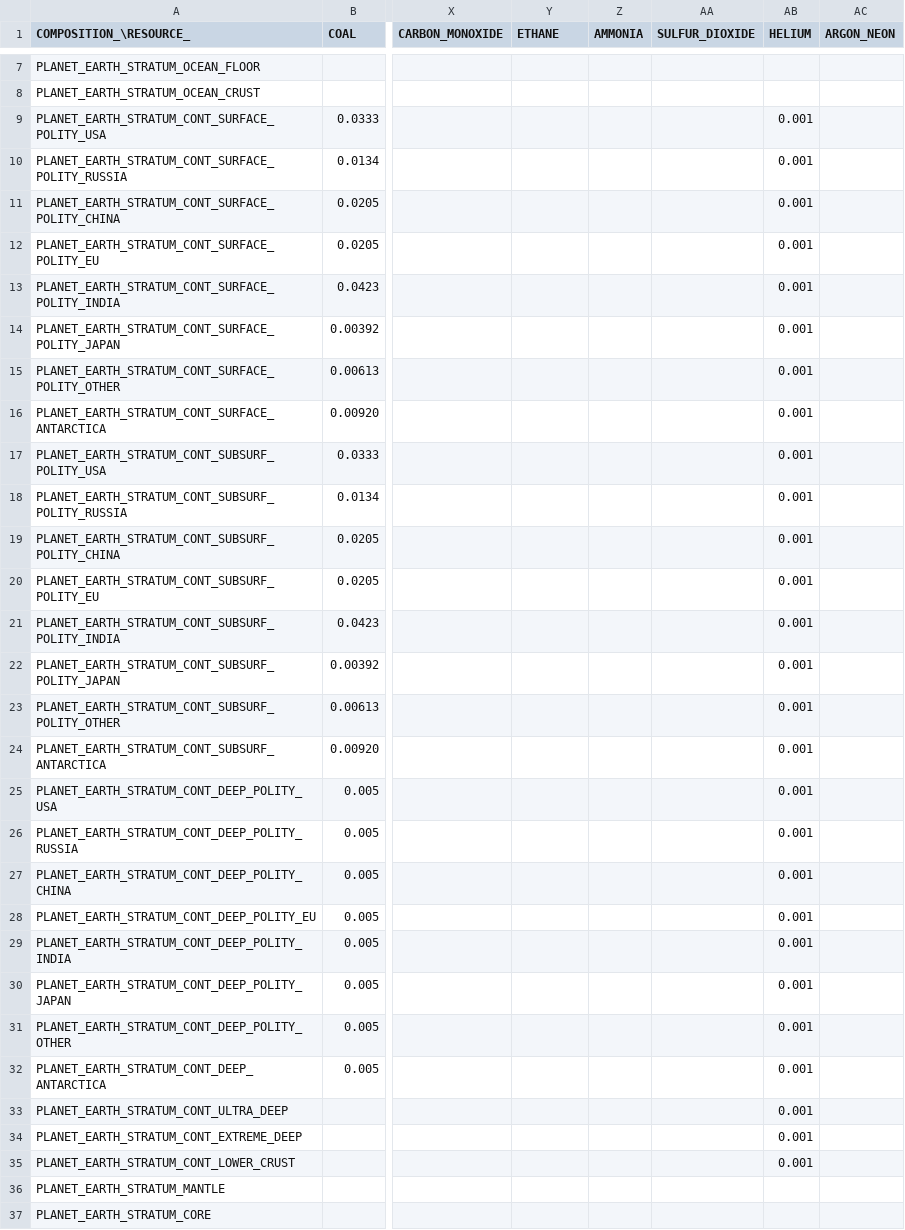
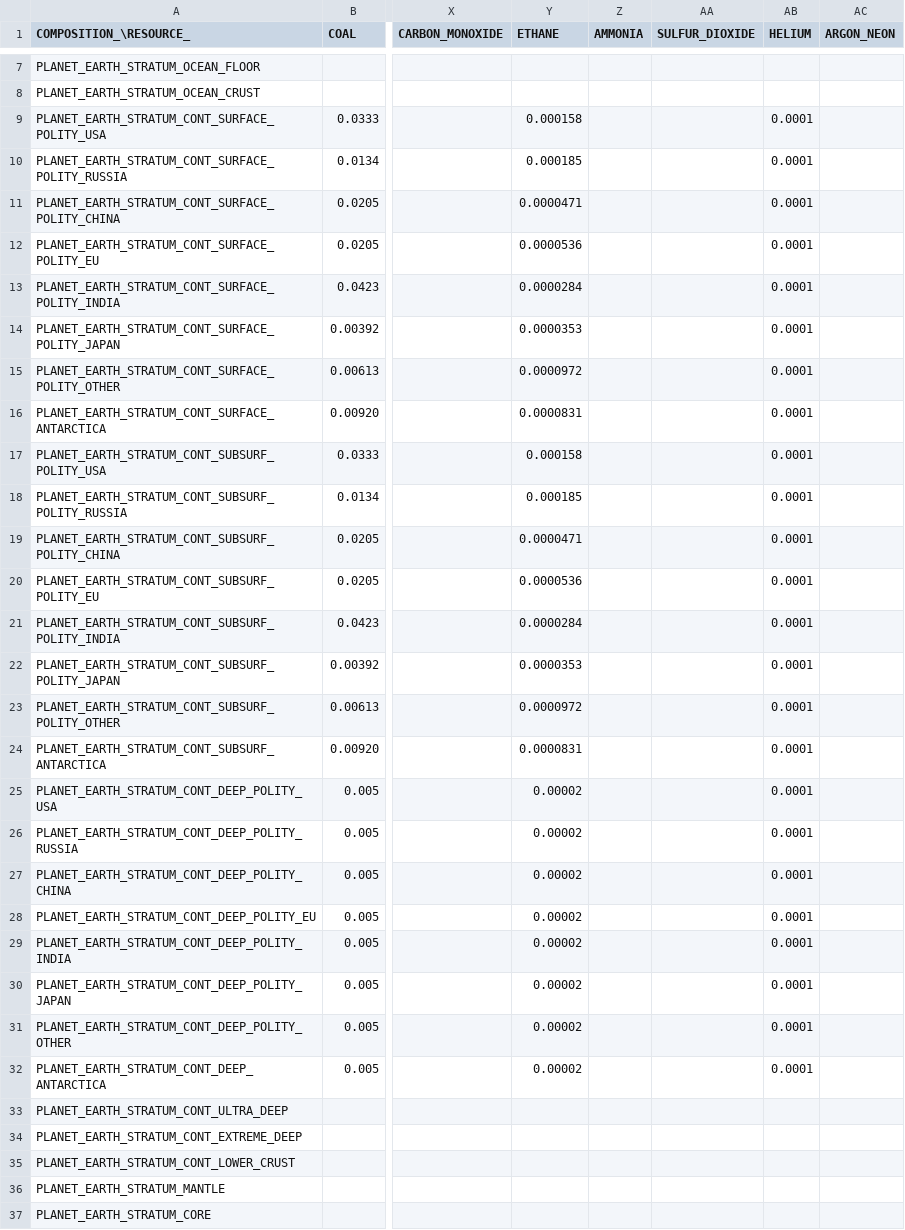
Before and after one commit to t2civ/astropolis_sdk, a TSV file: public/data/tables/compositions_resources_proportions.tsv, drawn as a sheet; only a part is shown, gaps mark what is left out; the diff names each change by its address in the sheet, - before the commit and + after, or states it on an @@ line.

Commit message:
Set oil/gas extraction energy; add ethane values

```diff
--- a/public/data/tables/compositions_resources_proportions.tsv
+++ b/public/data/tables/compositions_resources_proportions.tsv
-Y9 (ETHANE): (empty)
+Y9 (ETHANE): 0.000158
-AB9:AB32 (HELIUM): 0.001
+AB9:AB32 (HELIUM): 0.0001
-Y10 (ETHANE): (empty)
+Y10 (ETHANE): 0.000185
-Y11 (ETHANE): (empty)
+Y11 (ETHANE): 0.0000471
-Y12 (ETHANE): (empty)
+Y12 (ETHANE): 0.0000536
-Y13 (ETHANE): (empty)
+Y13 (ETHANE): 0.0000284
-Y14 (ETHANE): (empty)
+Y14 (ETHANE): 0.0000353
-Y15 (ETHANE): (empty)
+Y15 (ETHANE): 0.0000972
-Y16 (ETHANE): (empty)
+Y16 (ETHANE): 0.0000831
-Y17 (ETHANE): (empty)
+Y17 (ETHANE): 0.000158
-Y18 (ETHANE): (empty)
+Y18 (ETHANE): 0.000185
-Y19 (ETHANE): (empty)
+Y19 (ETHANE): 0.0000471
-Y20 (ETHANE): (empty)
+Y20 (ETHANE): 0.0000536
-Y21 (ETHANE): (empty)
+Y21 (ETHANE): 0.0000284
-Y22 (ETHANE): (empty)
+Y22 (ETHANE): 0.0000353
-Y23 (ETHANE): (empty)
+Y23 (ETHANE): 0.0000972
-Y24 (ETHANE): (empty)
+Y24 (ETHANE): 0.0000831
-Y25:Y32 (ETHANE): (empty)
+Y25:Y32 (ETHANE): 0.00002
-AB33:AB35 (HELIUM): 0.001
+AB33:AB35 (HELIUM): (empty)
```
Also changed, not shown: public/data/tables/compositions_resources_variances.tsv, public/data/tables/operations.tsv.
